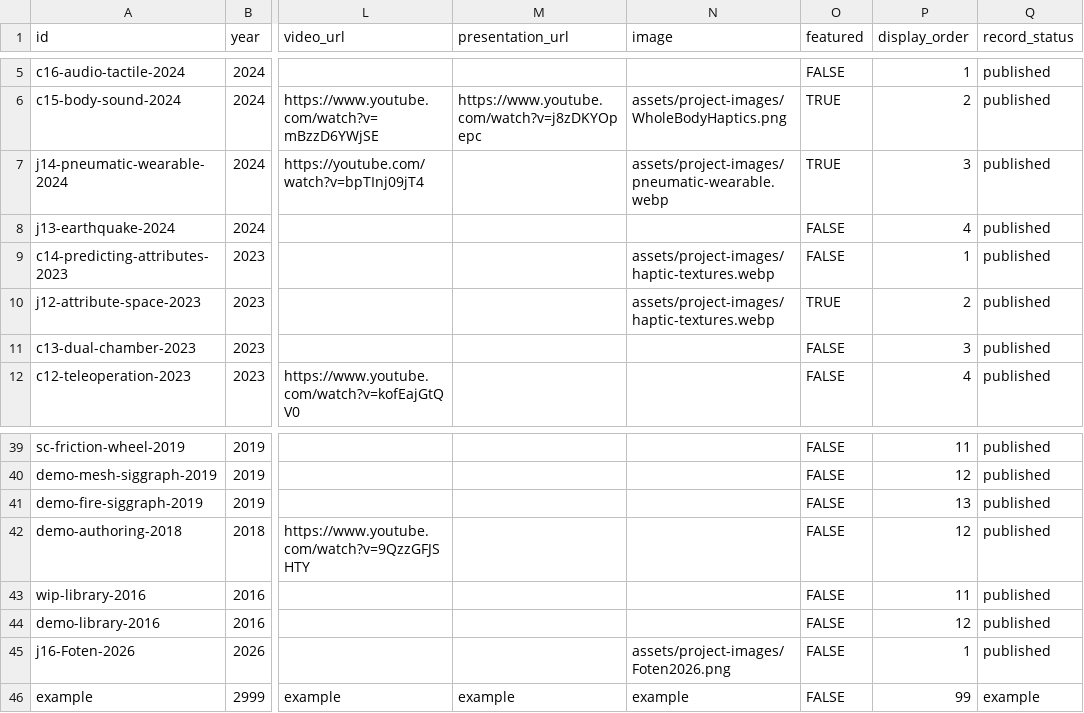
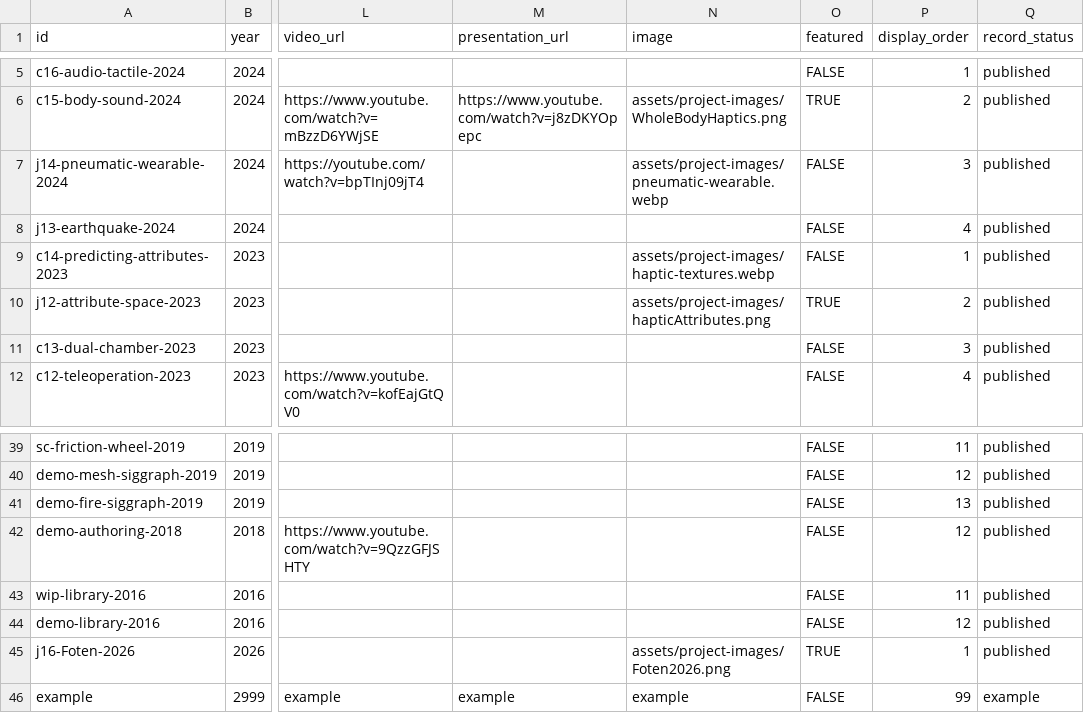
Before and after one commit to hassanwaseem/hassanwaseem.github.io, a CSV file: data/publications.csv, drawn as a sheet; only a part is shown, gaps mark what is left out; the diff names each change by its address in the sheet, - before the commit and + after, or states it on an @@ line.

Commit message:
Add files via upload

```diff
--- a/data/publications.csv
+++ b/data/publications.csv
-O7 (featured): TRUE
+O7 (featured): FALSE
-N10 (image): assets/project-images/haptic-textures.webp
+N10 (image): assets/project-images/hapticAttributes.png
-O45 (featured): FALSE
+O45 (featured): TRUE
```
